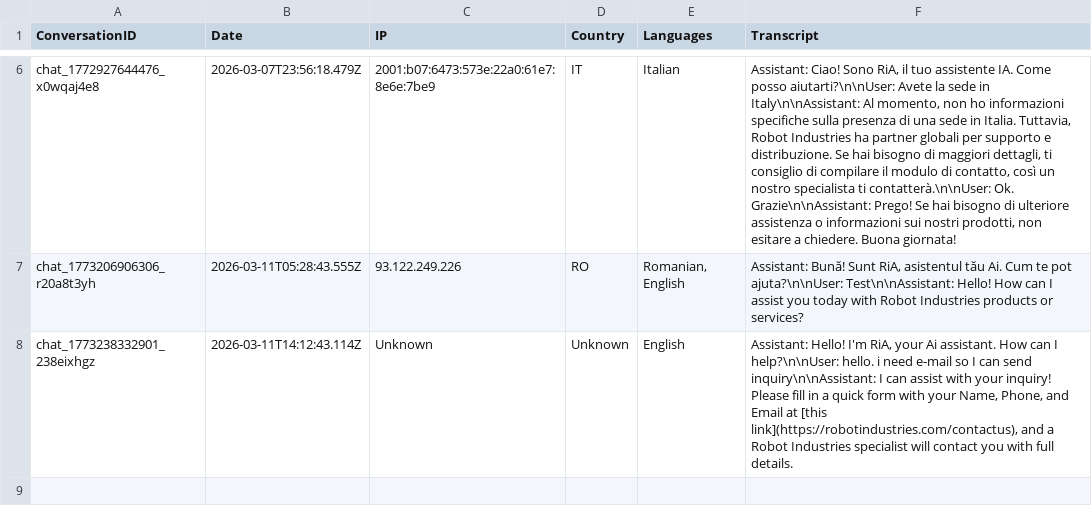
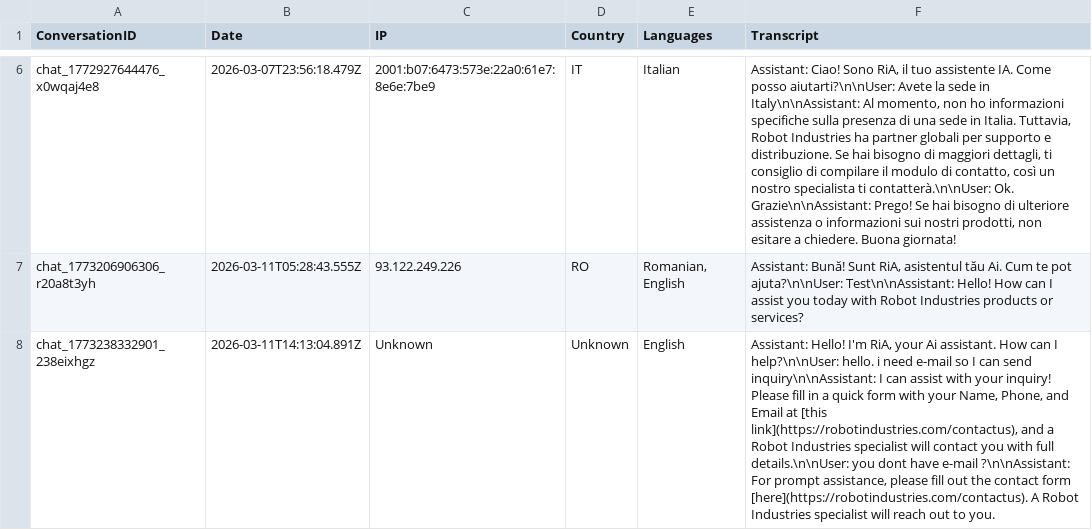
Before and after one commit to RaresC24/chatbot, a CSV file: conversations.csv, drawn as a sheet; only a part is shown, gaps mark what is left out; the diff names each change by its address in the sheet, - before the commit and + after, or states it on an @@ line.

Commit message:
Log conversation chat_1773238332901_238eixhgz

```diff
--- a/conversations.csv
+++ b/conversations.csv
-B8 (Date): 2026-03-11T14:12:43.114Z
+B8 (Date): 2026-03-11T14:13:04.891Z
-F8 (Transcript): …with full details.
+F8 (Transcript): …with full details.\n\nUser: you dont have e-mail ?\n\nAssistant: For prompt assistance, please fill out the contact form [here](https://robotindustries.com/contactus). A Robot Industries specialist will reach out to you.
```
